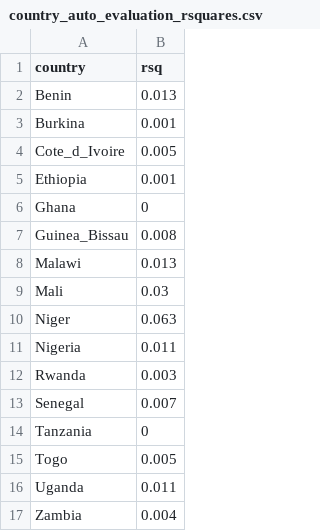
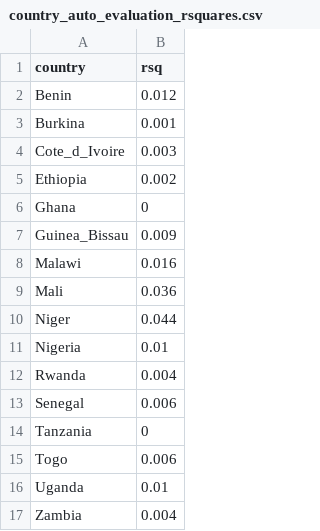
Before and after one commit to shadowhgni/quick_test_farm_size_claude, a CSV file: farm_size_project_complete/output/other_illustr/tables/country_auto_evaluation_rsquares.csv, drawn as a sheet.

```diff
--- a/farm_size_project_complete/output/other_illustr/tables/country_auto_evaluation_rsquares.csv
+++ b/farm_size_project_complete/output/other_illustr/tables/country_auto_evaluation_rsquares.csv
@@ -1,17 +1,17 @@
 "country","rsq"
-"Benin",0.013
+"Benin",0.012
 "Burkina",0.001
-"Cote_d_Ivoire",0.005
-"Ethiopia",0.001
+"Cote_d_Ivoire",0.003
+"Ethiopia",0.002
 "Ghana",0
-"Guinea_Bissau",0.008
-"Malawi",0.013
-"Mali",0.03
-"Niger",0.063
-"Nigeria",0.011
-"Rwanda",0.003
-"Senegal",0.007
+"Guinea_Bissau",0.009
+"Malawi",0.016
+"Mali",0.036
+"Niger",0.044
+"Nigeria",0.01
+"Rwanda",0.004
+"Senegal",0.006
 "Tanzania",0
-"Togo",0.005
-"Uganda",0.011
+"Togo",0.006
+"Uganda",0.01
 "Zambia",0.004
```
Also changed, not shown: farm_size_project_complete/output/other_illustr/tables/comparison_ML_models_per_country.csv, farm_size_project_complete/output/other_illustr/tables/country_pairwise_point_based_cross_validation.csv, 53 other files.
